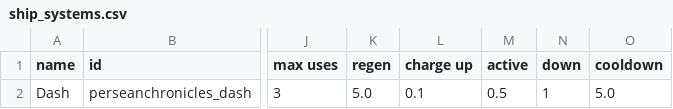
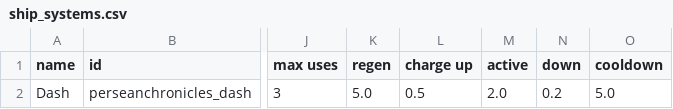
Before and after one commit to wispborne/persean-chronicles, a CSV file: data/shipsystems/ship_systems.csv, drawn as a sheet; only a part is shown, gaps mark what is left out; the diff names each change by its address in the sheet, - before the commit and + after, or states it on an @@ line.

```diff
--- a/data/shipsystems/ship_systems.csv
+++ b/data/shipsystems/ship_systems.csv
-L2 (charge up): 0.1
+L2 (charge up): 0.5
-M2 (active): 0.5
+M2 (active): 2.0
-N2 (down): 1
+N2 (down): 0.2
```
Also changed, not shown: 3 other files.
